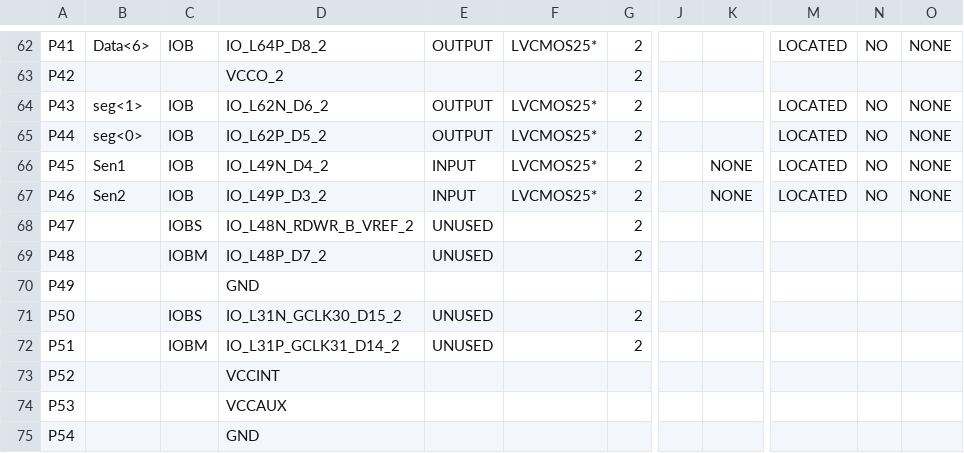
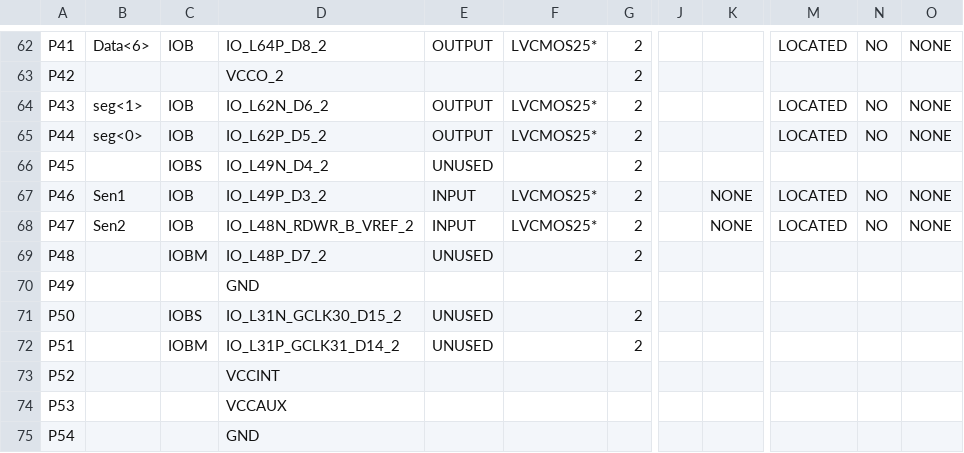
Before and after one commit to benzjakk/CHD_CountingStoreLimit, a CSV file: fgpa/main_pad.csv, drawn as a sheet; only a part is shown, gaps mark what is left out; the diff covers the shown part only; the diff names each change by its address in the sheet, - before the commit and + after, or states it on an @@ line.

```diff
--- a/fgpa/main_pad.csv
+++ b/fgpa/main_pad.csv
-B66: Sen1
+B66: (empty)
-C66: IOB
+C66: IOBS
-E66: INPUT
+E66: UNUSED
-F66: LVCMOS25*
+F66: (empty)
-K66: NONE
+K66: (empty)
-M66: LOCATED
+M66: (empty)
-N66: NO
+N66: (empty)
-O66: NONE
+O66: (empty)
-B67: Sen2
+B67: Sen1
-B68: (empty)
+B68: Sen2
-C68: IOBS
+C68: IOB
-E68: UNUSED
+E68: INPUT
-F68: (empty)
+F68: LVCMOS25*
-K68: (empty)
+K68: NONE
-M68: (empty)
+M68: LOCATED
-N68: (empty)
+N68: NO
-O68: (empty)
+O68: NONE
```
Also changed, not shown: 19 edited cells elsewhere in this file, 57 other files.
